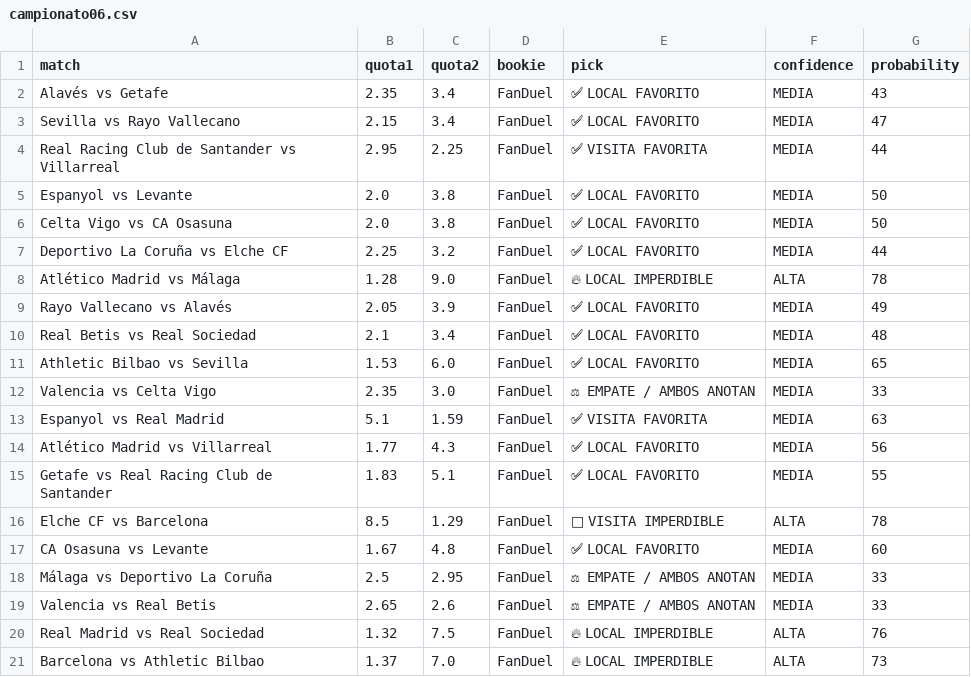
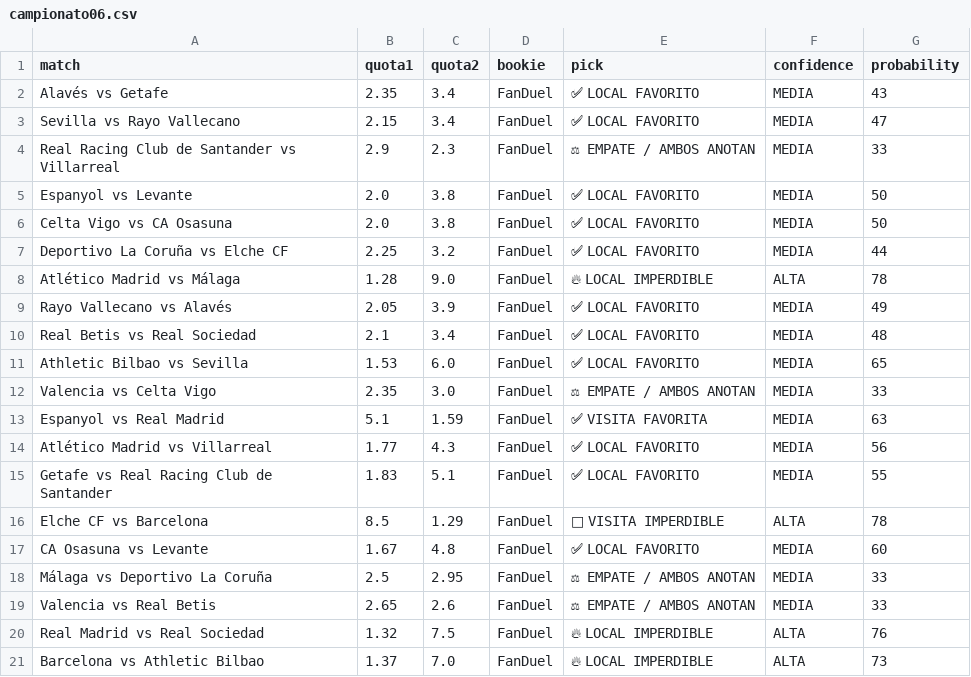
Before and after one commit to bernardinojosse/ia-deportiva-pro, a CSV file: campionati/campionato06.csv, drawn as a sheet; the diff names each change by its address in the sheet, - before the commit and + after, or states it on an @@ line.

Commit message:
Update cuotas Sat Aug  8 06:30:31 UTC 2026

```diff
--- a/campionati/campionato06.csv
+++ b/campionati/campionato06.csv
-B4 (quota1): 2.95
+B4 (quota1): 2.9
-C4 (quota2): 2.25
+C4 (quota2): 2.3
-E4 (pick): ✅ VISITA FAVORITA
+E4 (pick): ⚖ EMPATE / AMBOS ANOTAN
-G4 (probability): 44
+G4 (probability): 33
```
